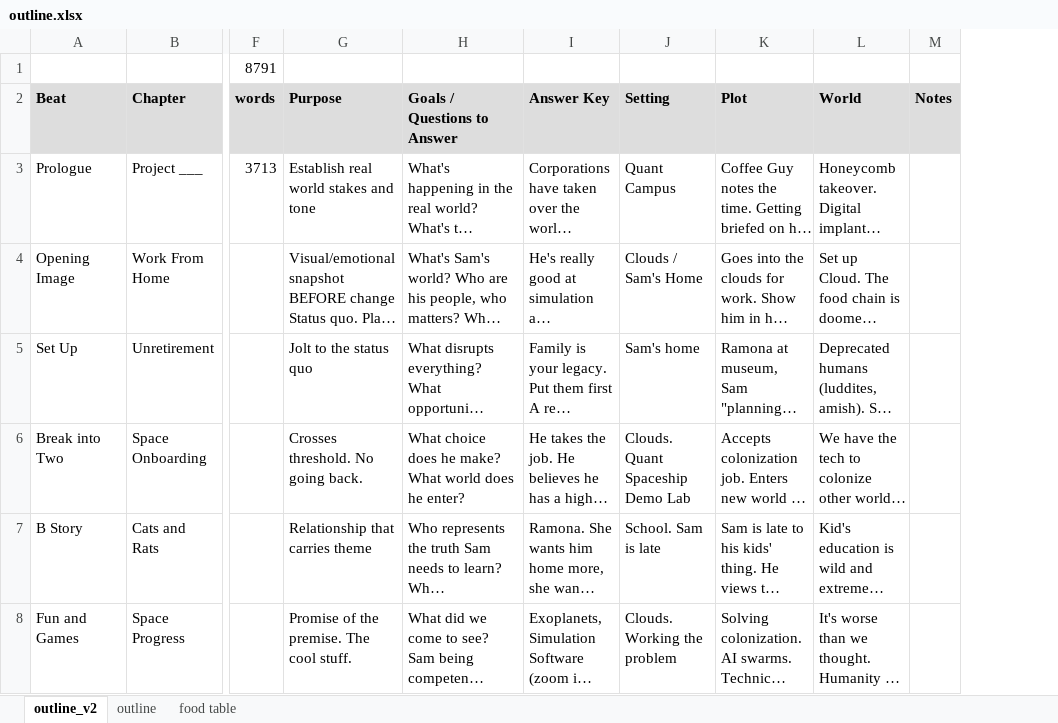
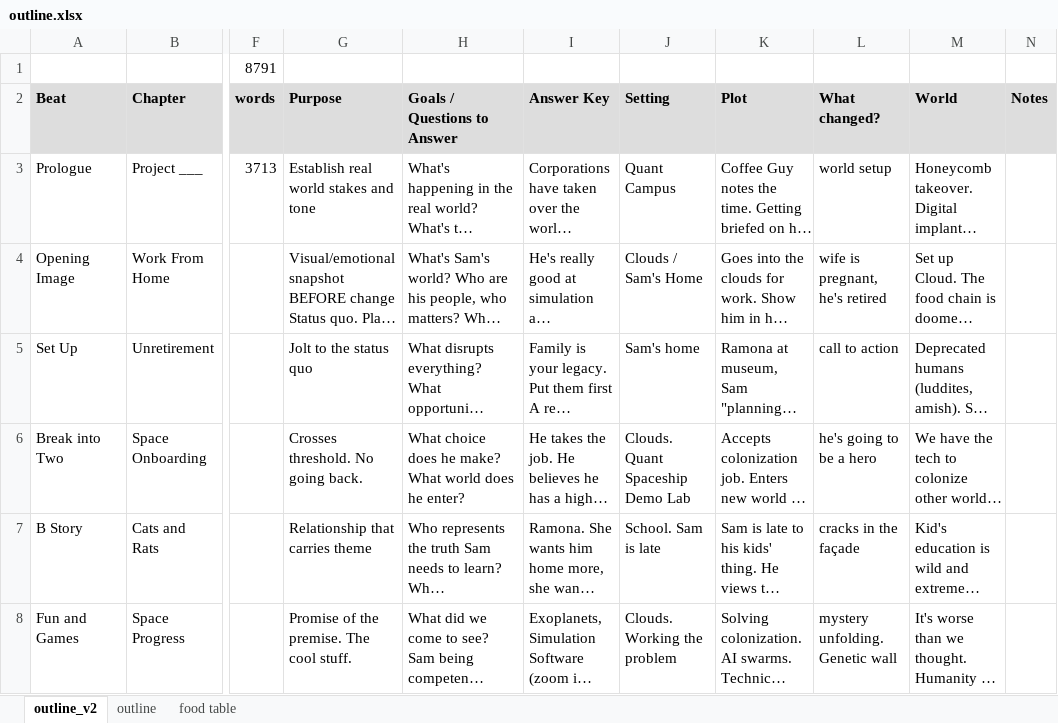
Before and after one commit to dan8239/ai-book-project, an Excel workbook: outline/outline.xlsx, sheet outline_v2, drawn as a sheet; only a part is shown, gaps mark what is left out; long unchanged cells end in …; values as stored, in another font and other column widths than the file's, no borders; the diff covers the shown part only; the diff names each change by its address in the sheet, - before the commit and + after, or states it on an @@ line.

```diff
--- a/outline/outline.xlsx (sheet outline_v2)
+++ b/outline/outline.xlsx (sheet outline_v2)
+column L (What changed?), rows 3-8: world setup | wife is pregnant, he's retired | call to action | he's going to be a hero | cracks in the façade | mystery unfolding. Genetic wall
```
Also changed, not shown: 2 edited cells elsewhere in this sheet.
